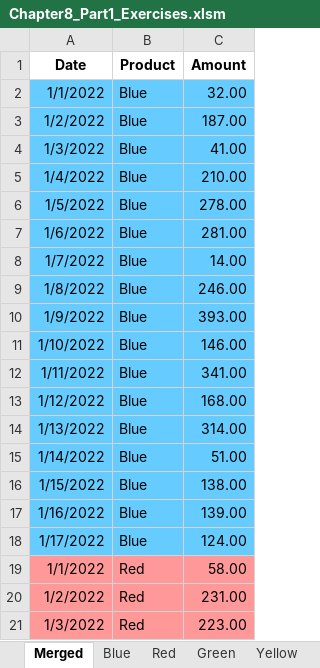
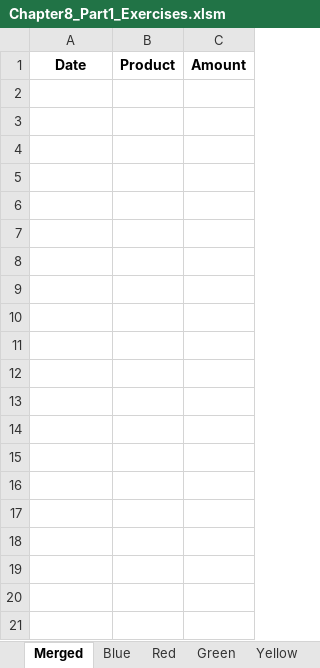
Before and after one commit to hschoonwinkel/vbaccounting, an Excel workbook: docs/excel/Chapter8_Part1_Exercises.xlsm, sheet Merged, drawn as a sheet; only a part is shown; values as stored, in another font and other column widths than the file's, no borders; the diff covers the shown part only; the diff names each change by its address in the sheet, - before the commit and + after, or states it on an @@ line.

```diff
--- a/docs/excel/Chapter8_Part1_Exercises.xlsm (sheet Merged)
+++ b/docs/excel/Chapter8_Part1_Exercises.xlsm (sheet Merged)
-row 2: 1/1/2022 | Blue | 32.00
-row 3: 1/2/2022 | Blue | 187.00
-row 4: 1/3/2022 | Blue | 41.00
-row 5: 1/4/2022 | Blue | 210.00
-row 6: 1/5/2022 | Blue | 278.00
-row 7: 1/6/2022 | Blue | 281.00
-row 8: 1/7/2022 | Blue | 14.00
-row 9: 1/8/2022 | Blue | 246.00
-row 10: 1/9/2022 | Blue | 393.00
-row 11: 1/10/2022 | Blue | 146.00
-row 12: 1/11/2022 | Blue | 341.00
-row 13: 1/12/2022 | Blue | 168.00
-row 14: 1/13/2022 | Blue | 314.00
-row 15: 1/14/2022 | Blue | 51.00
-row 16: 1/15/2022 | Blue | 138.00
-row 17: 1/16/2022 | Blue | 139.00
-row 18: 1/17/2022 | Blue | 124.00
-row 19: 1/1/2022 | Red | 58.00
-row 20: 1/2/2022 | Red | 231.00
-row 21: 1/3/2022 | Red | 223.00
```
Also changed, not shown: 73 removed rows elsewhere in this sheet, docs/excel/Chapter8_Part3_Exercises.xlsm, docs/excel/Chapter8_Part5_Exercises.xlsm, 11 other files.
